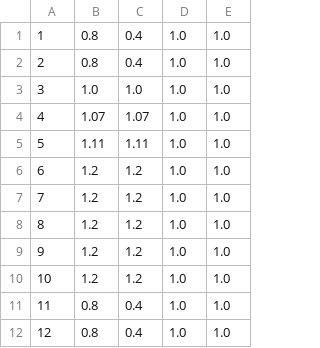
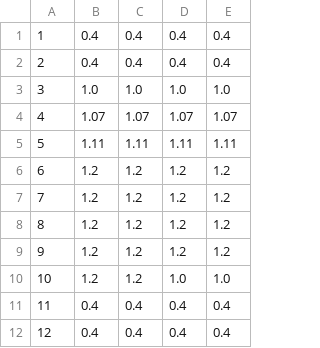
Before and after one commit to GWSci/SWAc, a CSV file: input_files/kc.csv, drawn as a sheet.

Commit message:
Improve: modify parameters to resemble 1D model spreadsheet.

```diff
--- a/input_files/kc.csv
+++ b/input_files/kc.csv
@@ -1,12 +1,12 @@
-1,0.8,0.4,1.0,1.0
-2,0.8,0.4,1.0,1.0
+1,0.4,0.4,0.4,0.4
+2,0.4,0.4,0.4,0.4
 3,1.0,1.0,1.0,1.0
-4,1.07,1.07,1.0,1.0
-5,1.11,1.11,1.0,1.0
-6,1.2,1.2,1.0,1.0
-7,1.2,1.2,1.0,1.0
-8,1.2,1.2,1.0,1.0
-9,1.2,1.2,1.0,1.0
+4,1.07,1.07,1.07,1.07
+5,1.11,1.11,1.11,1.11
+6,1.2,1.2,1.2,1.2
+7,1.2,1.2,1.2,1.2
+8,1.2,1.2,1.2,1.2
+9,1.2,1.2,1.2,1.2
 10,1.2,1.2,1.0,1.0
-11,0.8,0.4,1.0,1.0
-12,0.8,0.4,1.0,1.0
+11,0.4,0.4,0.4,0.4
+12,0.4,0.4,0.4,0.4
```
Also changed, not shown: 39 other files.
